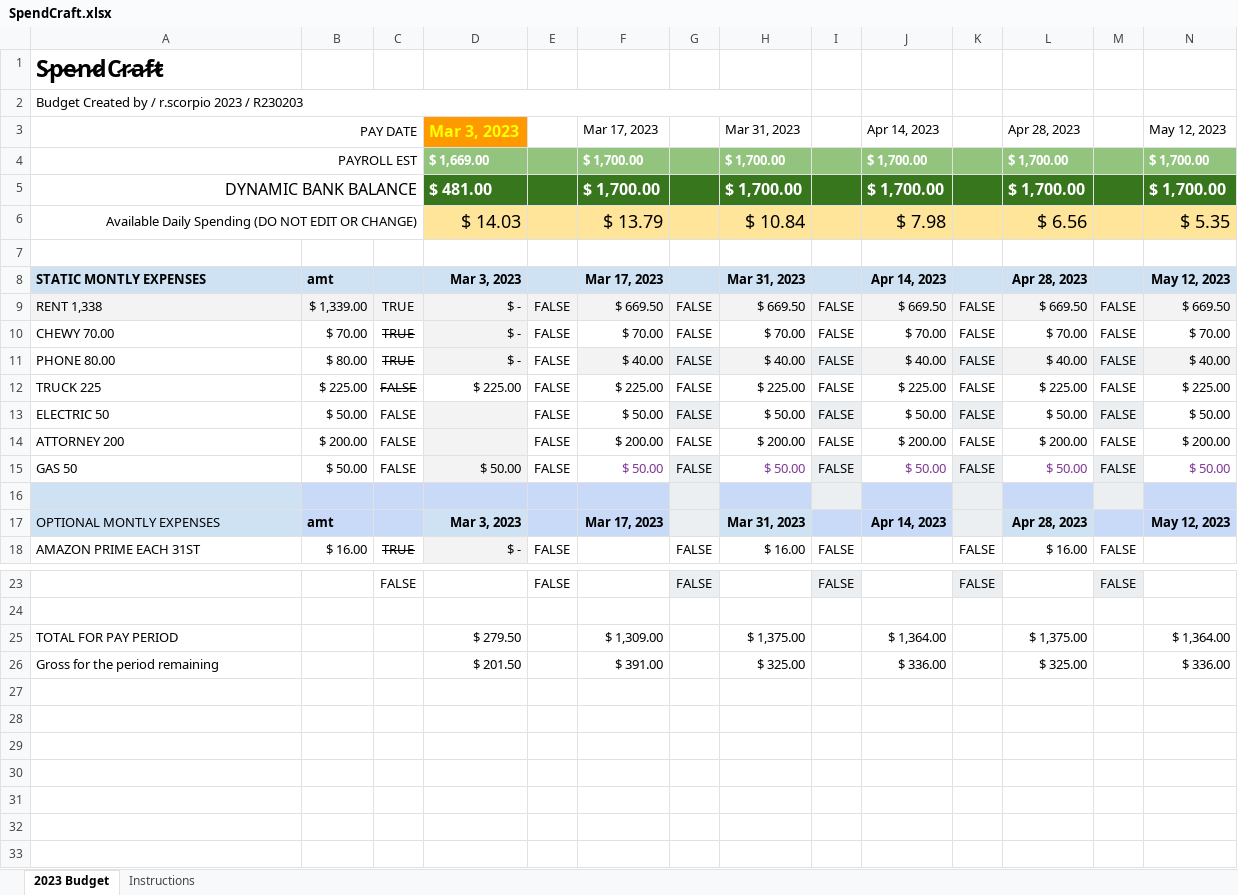
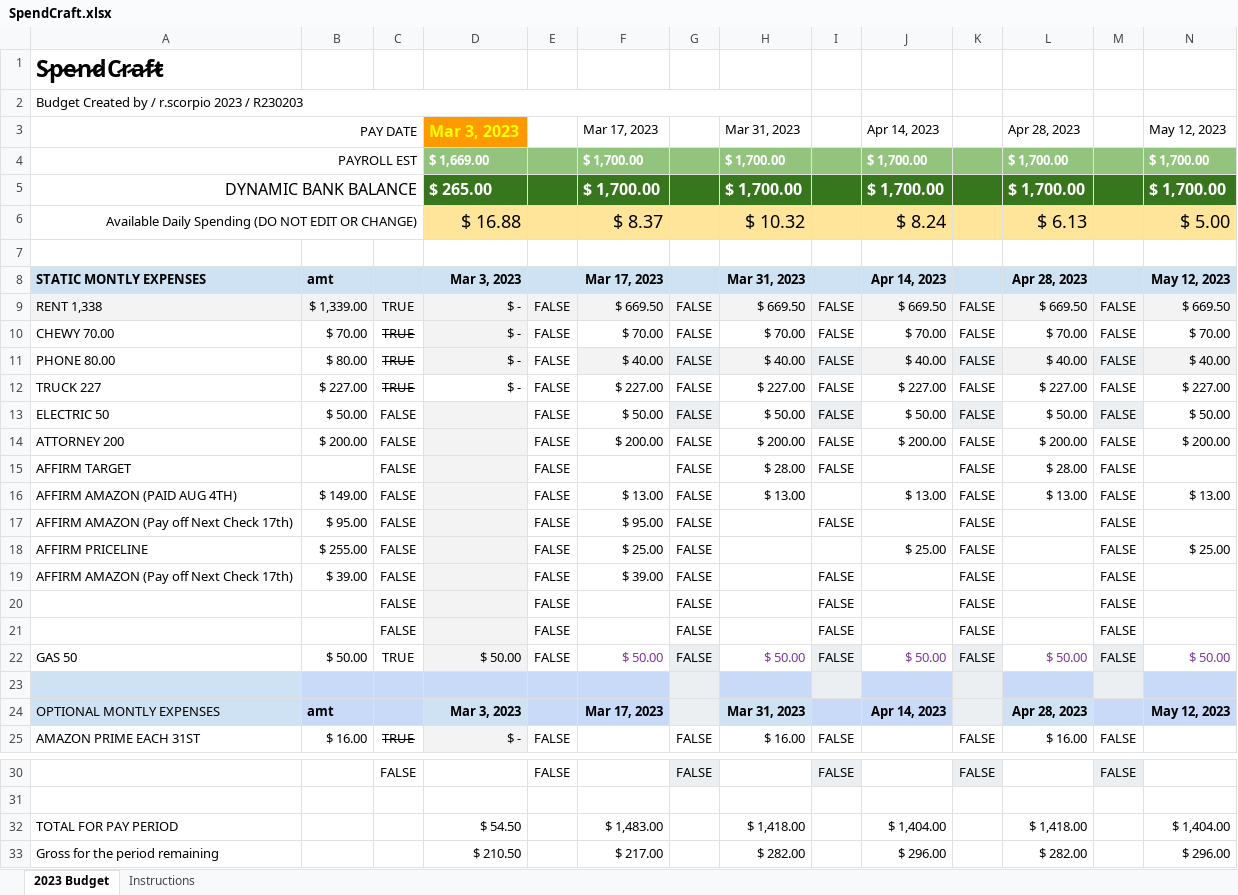
Before and after one commit to klyxmaster/spendcraft, an Excel workbook: SpendCraft.xlsx, sheet 2023 Budget, drawn as a sheet; only a part is shown, gaps mark what is left out; values as stored, in another font and other column widths than the file's, no borders; charts and pictures and conditional formats and table styles not drawn; removed rows and columns are numbered as before the commit, all else as after; rows hold the shown columns only; the diff names each change by its address in the sheet, - before the commit and + after, or states it on an @@ line.

Commit message:
Add files via upload
Added some more example data to view. Also updated the daily spending to now use the bank total as you change it, and calculate from today to the next paydate

```diff
--- a/SpendCraft.xlsx (sheet 2023 Budget)
+++ b/SpendCraft.xlsx (sheet 2023 Budget)
-D5: $ 481.00
+D5: $ 265.00
-row 6: Available Daily Spending (DO NOT EDIT OR CHANGE) |  |  | $ 14.03 |  | $ 13.79 |  | $ 10.84 |  | $ 7.98 |  | $ 6.56 |  | $ 5.35
+row 6: Available Daily Spending (DO NOT EDIT OR CHANGE) |  |  | $ 16.88 |  | $ 8.37 |  | $ 10.32 |  | $ 8.24 |  | $ 6.13 |  | $ 5.00
-row 12: TRUCK 225 | $ 225.00 | FALSE | $ 225.00 | FALSE | $ 225.00 | FALSE | $ 225.00 | FALSE | $ 225.00 | FALSE | $ 225.00 | FALSE | $ 225.00
+row 12: TRUCK 227 | $ 227.00 | TRUE | $ - | FALSE | $ 227.00 | FALSE | $ 227.00 | FALSE | $ 227.00 | FALSE | $ 227.00 | FALSE | $ 227.00
+row 15: AFFIRM TARGET |  | FALSE |  | FALSE |  | FALSE | $ 28.00 | FALSE |  | FALSE | $ 28.00 | FALSE
+row 16: AFFIRM AMAZON (PAID AUG 4TH) | $ 149.00 | FALSE |  | FALSE | $ 13.00 | FALSE | $ 13.00 |  | $ 13.00 | FALSE | $ 13.00 | FALSE | $ 13.00
+row 17: AFFIRM AMAZON (Pay off Next Check 17th) | $ 95.00 | FALSE |  | FALSE | $ 95.00 | FALSE |  | FALSE |  | FALSE |  | FALSE
+row 18: AFFIRM PRICELINE | $ 255.00 | FALSE |  | FALSE | $ 25.00 | FALSE |  |  | $ 25.00 | FALSE |  | FALSE | $ 25.00
+row 19: AFFIRM AMAZON (Pay off Next Check 17th) | $ 39.00 | FALSE |  | FALSE | $ 39.00 | FALSE |  | FALSE |  | FALSE |  | FALSE
+row 20:  |  | FALSE |  | FALSE |  | FALSE |  | FALSE |  | FALSE |  | FALSE
+row 21:  |  | FALSE |  | FALSE |  | FALSE |  | FALSE |  | FALSE |  | FALSE
-C22: FALSE
+C22: TRUE
-row 25: TOTAL FOR PAY PERIOD |  |  | $ 279.50 |  | $ 1,309.00 |  | $ 1,375.00 |  | $ 1,364.00 |  | $ 1,375.00 |  | $ 1,364.00
-row 26: Gross for the period remaining |  |  | $ 201.50 |  | $ 391.00 |  | $ 325.00 |  | $ 336.00 |  | $ 325.00 |  | $ 336.00
+row 32: TOTAL FOR PAY PERIOD |  |  | $ 54.50 |  | $ 1,483.00 |  | $ 1,418.00 |  | $ 1,404.00 |  | $ 1,418.00 |  | $ 1,404.00
+row 33: Gross for the period remaining |  |  | $ 210.50 |  | $ 217.00 |  | $ 282.00 |  | $ 296.00 |  | $ 282.00 |  | $ 296.00
```
Also changed, not shown: formulas that keep their value.
